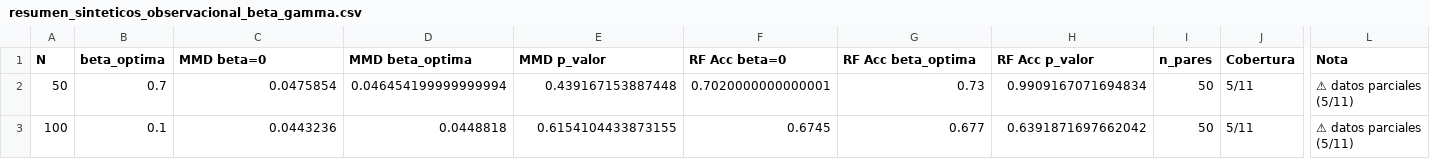
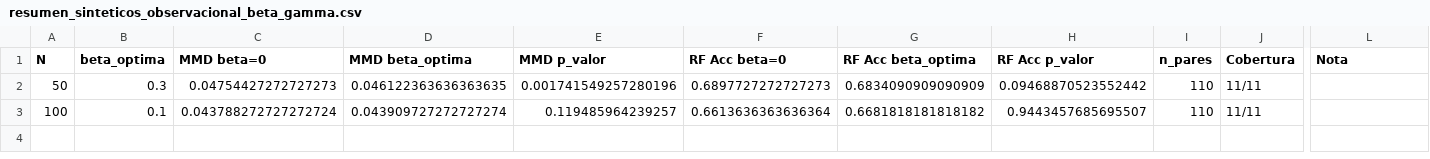
Before and after one commit to Claudia-Rodriguez2002/kacgm_hsic, a CSV file: notebooks/tablas/resumen_sinteticos_observacional_beta_gamma.csv, drawn as a sheet; only a part is shown, gaps mark what is left out; the diff covers the shown part only; the diff names each change by its address in the sheet, - before the commit and + after, or states it on an @@ line.

```diff
--- a/notebooks/tablas/resumen_sinteticos_observacional_beta_gamma.csv
+++ b/notebooks/tablas/resumen_sinteticos_observacional_beta_gamma.csv
-B2 (beta_optima): 0.7
+B2 (beta_optima): 0.3
-C2 (MMD beta=0): 0.0475854
+C2 (MMD beta=0): 0.04754427272727273
-D2 (MMD beta_optima): 0.046454199999999994
+D2 (MMD beta_optima): 0.046122363636363635
-E2 (MMD p_valor): 0.439167153887448
+E2 (MMD p_valor): 0.001741549257280196
-F2 (RF Acc beta=0): 0.7020000000000001
+F2 (RF Acc beta=0): 0.6897727272727273
-G2 (RF Acc beta_optima): 0.73
+G2 (RF Acc beta_optima): 0.6834090909090909
-H2 (RF Acc p_valor): 0.9909167071694834
+H2 (RF Acc p_valor): 0.09468870523552442
-I2:I3 (n_pares): 50
+I2:I3 (n_pares): 110
-J2:J3 (Cobertura): 5/11
+J2:J3 (Cobertura): 11/11
-L2:L3 (Nota): ⚠ datos parciales (5/11)
+L2:L3 (Nota): (empty)
-C3 (MMD beta=0): 0.0443236
+C3 (MMD beta=0): 0.043788272727272724
-D3 (MMD beta_optima): 0.0448818
+D3 (MMD beta_optima): 0.043909727272727274
-E3 (MMD p_valor): 0.6154104433873155
+E3 (MMD p_valor): 0.119485964239257
-F3 (RF Acc beta=0): 0.6745
+F3 (RF Acc beta=0): 0.6613636363636364
-G3 (RF Acc beta_optima): 0.677
+G3 (RF Acc beta_optima): 0.6681818181818182
-H3 (RF Acc p_valor): 0.6391871697662042
+H3 (RF Acc p_valor): 0.9443457685695507
```
Also changed, not shown: 1 edited cell elsewhere in this file, notebooks/tablas/resumen_sinteticos_observacional_beta_gaussiano.csv, 26 other files.
